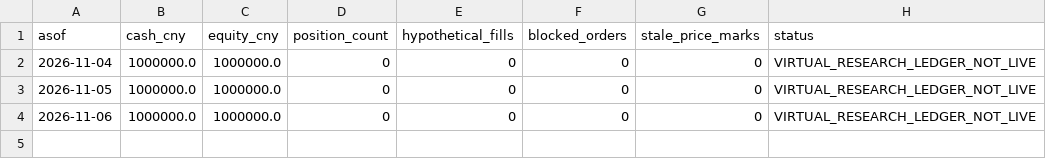
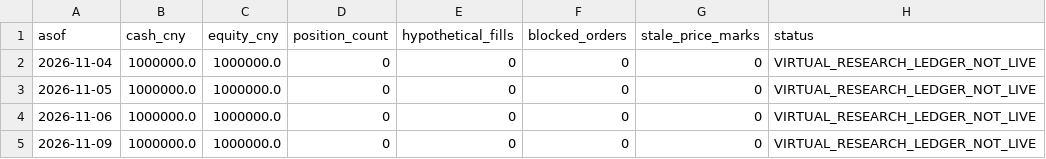
Before and after one commit to ds55gwwhcw-glitch/daily_stock_analysis, a CSV file: quant_research/state/paper_v1/virtual_equity.csv, drawn as a sheet.

```diff
--- a/quant_research/state/paper_v1/virtual_equity.csv
+++ b/quant_research/state/paper_v1/virtual_equity.csv
@@ -4 +4,2 @@ asof,cash_cny,equity_cny,position_count,hypothetical_fills,blocked_orders,stale_
 2026-11-06,1000000.0,1000000.0,0,0,0,0,VIRTUAL_RESEARCH_LEDGER_NOT_LIVE
+2026-11-09,1000000.0,1000000.0,0,0,0,0,VIRTUAL_RESEARCH_LEDGER_NOT_LIVE
```
Also changed, not shown: quant_research/state/paper_v1/latest_target_candidates.csv, 4 other files.
